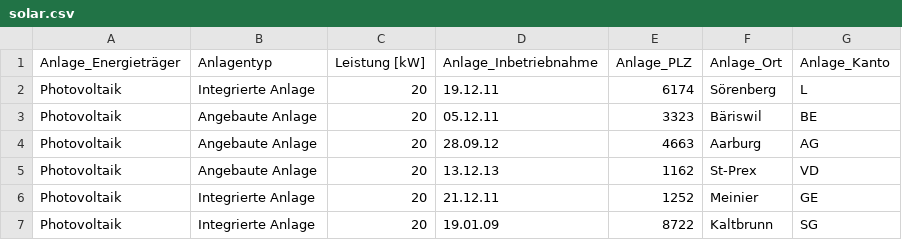
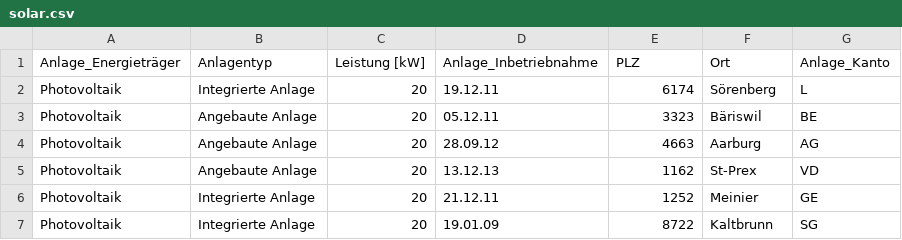
Before and after one commit to mala23/geocodexyz, a CSV file: csv_source/solar.csv, drawn as a sheet; only a part is shown.

Commit message:
do solar

```diff
--- a/csv_source/solar.csv
+++ b/csv_source/solar.csv
@@ -1,2 +1,2 @@
-"Anlage_Energieträger","Anlagentyp","Leistung [kW]","Anlage_Inbetriebnahme","Anlage_PLZ","Anlage_Ort","Anlage_Kanto"
+"Anlage_Energieträger","Anlagentyp","Leistung [kW]","Anlage_Inbetriebnahme","PLZ","Ort","Anlage_Kanto"
 "Photovoltaik","Integrierte Anlage","20","19.12.11","6174","Sörenberg","L"
```
Also changed, not shown: 3 other files.
